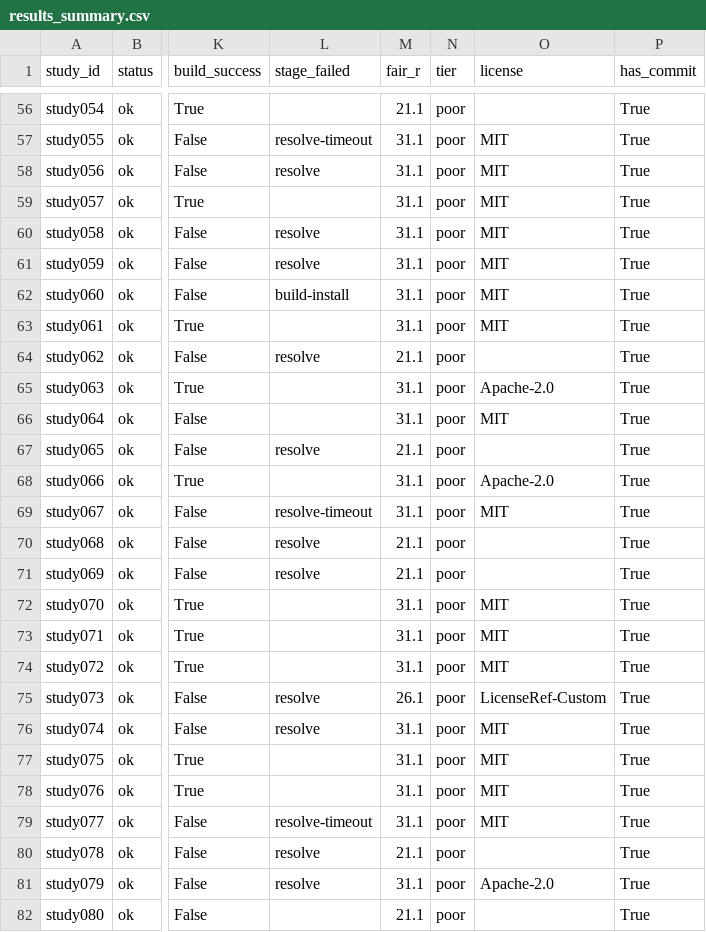
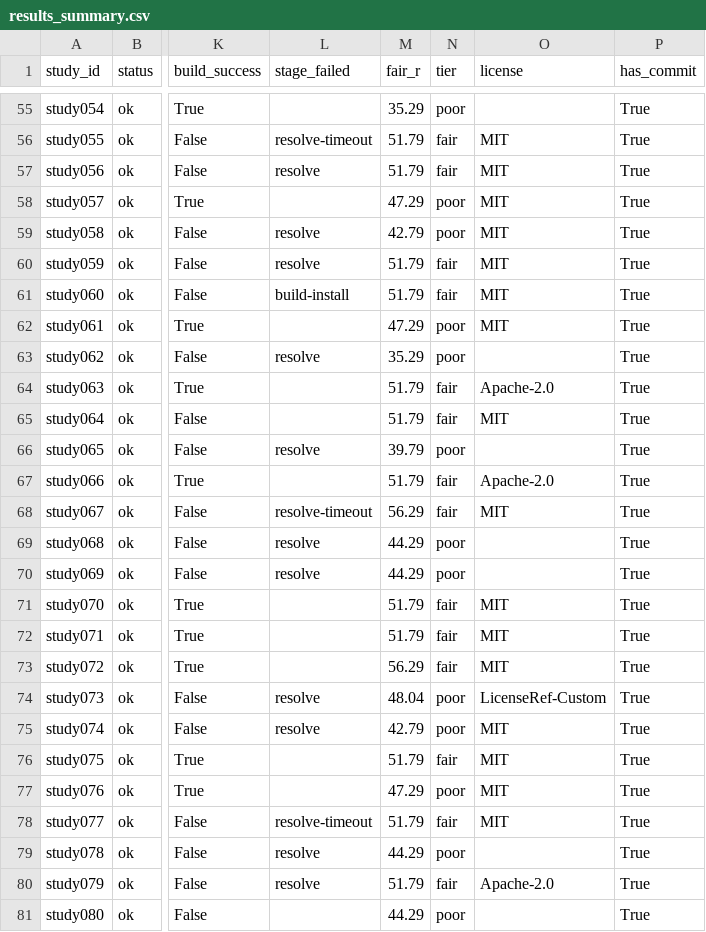
Before and after one commit to open-rdip/rdip-sraf-repro, a CSV file: analysis/results_summary.csv, drawn as a sheet; only a part is shown, gaps mark what is left out; addresses are those after the commit; the diff covers the shown part only; the diff names each change by its address in the sheet, - before the commit and + after, or states it on an @@ line.

```diff
--- a/analysis/results_summary.csv
+++ b/analysis/results_summary.csv
-M55 (fair_r): 21.1
+M55 (fair_r): 35.29
-M56:M57 (fair_r): 31.1
+M56:M57 (fair_r): 51.79
-N56:N57 (tier): poor
+N56:N57 (tier): fair
-M58 (fair_r): 31.1
+M58 (fair_r): 47.29
-M59 (fair_r): 31.1
+M59 (fair_r): 42.79
-M60:M61 (fair_r): 31.1
+M60:M61 (fair_r): 51.79
-N60:N61 (tier): poor
+N60:N61 (tier): fair
-M62 (fair_r): 31.1
+M62 (fair_r): 47.29
-M63 (fair_r): 21.1
+M63 (fair_r): 35.29
-M64:M65 (fair_r): 31.1
+M64:M65 (fair_r): 51.79
-N64:N65 (tier): poor
+N64:N65 (tier): fair
-M66 (fair_r): 21.1
+M66 (fair_r): 39.79
-M67 (fair_r): 31.1
+M67 (fair_r): 51.79
-N67:N68 (tier): poor
+N67:N68 (tier): fair
-M68 (fair_r): 31.1
+M68 (fair_r): 56.29
-M69:M70 (fair_r): 21.1
+M69:M70 (fair_r): 44.29
-M71:M72 (fair_r): 31.1
+M71:M72 (fair_r): 51.79
-N71:N73 (tier): poor
+N71:N73 (tier): fair
-M73 (fair_r): 31.1
+M73 (fair_r): 56.29
-M74 (fair_r): 26.1
+M74 (fair_r): 48.04
-M75 (fair_r): 31.1
+M75 (fair_r): 42.79
-M76 (fair_r): 31.1
+M76 (fair_r): 51.79
-N76 (tier): poor
+N76 (tier): fair
-M77 (fair_r): 31.1
+M77 (fair_r): 47.29
-M78 (fair_r): 31.1
+M78 (fair_r): 51.79
-N78 (tier): poor
+N78 (tier): fair
-M79 (fair_r): 21.1
+M79 (fair_r): 44.29
-M80 (fair_r): 31.1
+M80 (fair_r): 51.79
-N80 (tier): poor
+N80 (tier): fair
-M81 (fair_r): 21.1
+M81 (fair_r): 44.29
```
Also changed, not shown: 1 removed row and 116 edited cells elsewhere in this file, analysis/predictor_table.csv, 54 other files.
